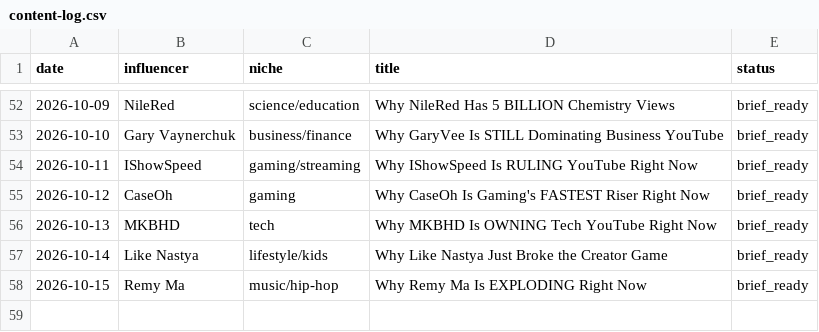
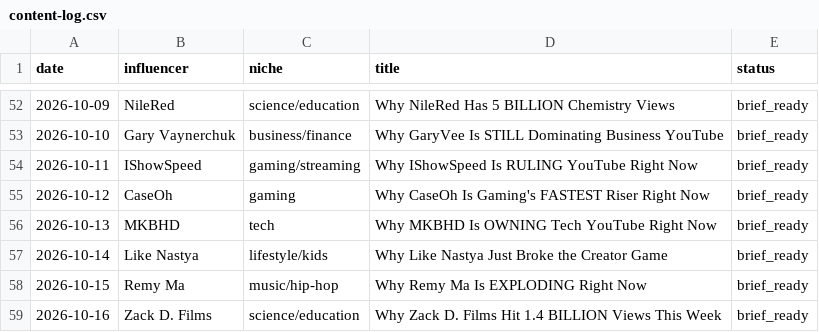
Before and after one commit to bbmw96/bbmw0-technologies, a CSV file: content/bbm0902/content-log.csv, drawn as a sheet; only a part is shown, gaps mark what is left out; the diff names each change by its address in the sheet, - before the commit and + after, or states it on an @@ line.

```diff
--- a/content/bbm0902/content-log.csv
+++ b/content/bbm0902/content-log.csv
+row 59: 2026-10-16 | Zack D. Films | science/education | Why Zack D. Films Hit 1.4 BILLION Views This Week | brief_ready
```
Also changed, not shown: 1 other file.
